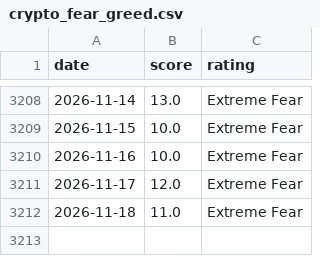
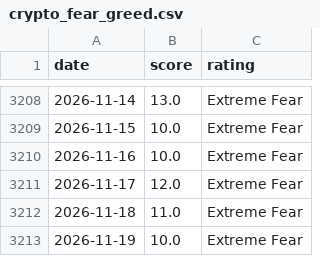
Before and after one commit to MarnoPrinsloo/FG-Index-US_Market-Crypto, a CSV file: data/crypto_fear_greed.csv, drawn as a sheet; only a part is shown, gaps mark what is left out; the diff names each change by its address in the sheet, - before the commit and + after, or states it on an @@ line.

```diff
--- a/data/crypto_fear_greed.csv
+++ b/data/crypto_fear_greed.csv
+row 3213: 2026-11-19 | 10.0 | Extreme Fear
```
